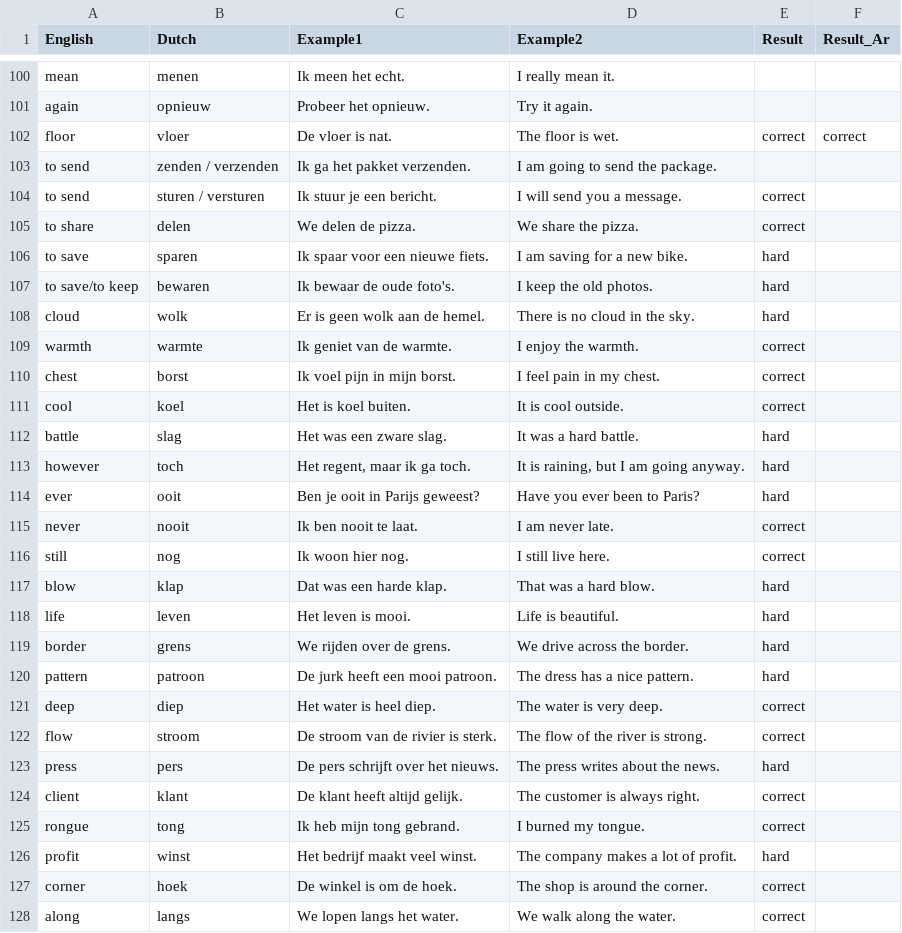
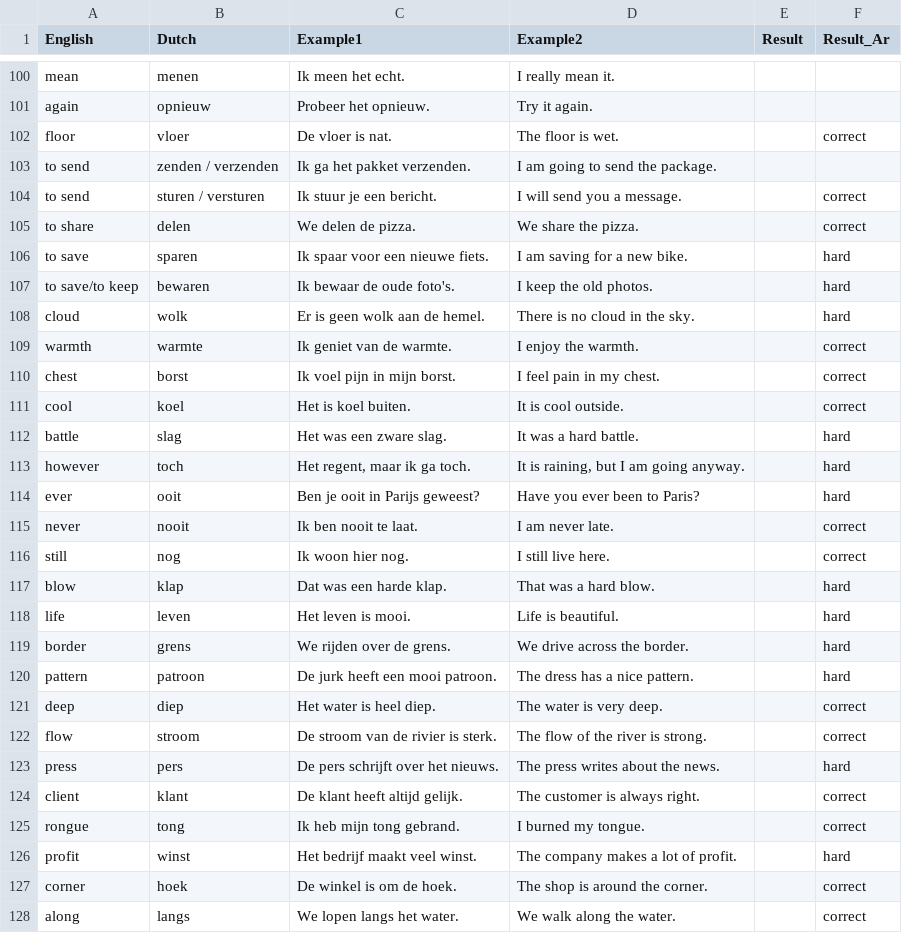
Before and after one commit to aroomak/dutch-flashcards, a CSV file: vocab.csv, drawn as a sheet; only a part is shown, gaps mark what is left out; the diff covers the shown part only.

Commit message:
correct some words

```diff
--- a/vocab.csv
+++ b/vocab.csv
@@ -101,28 +101,28 @@ mean,menen,Ik meen het echt.,I really mean it.,,
 again,opnieuw,Probeer het opnieuw.,Try it again.,,
-floor,vloer,De vloer is nat.,The floor is wet.,correct,correct
+floor,vloer,De vloer is nat.,The floor is wet.,,correct
 to send,zenden / verzenden,Ik ga het pakket verzenden.,I am going to send the package.,,
-to send,sturen / versturen,Ik stuur je een bericht.,I will send you a message.,correct,
-to share,delen,We delen de pizza.,We share the pizza.,correct,
-to save,sparen,Ik spaar voor een nieuwe fiets.,I am saving for a new bike.,hard,
-to save/to keep,bewaren,Ik bewaar de oude foto's.,I keep the old photos.,hard,
-cloud,wolk,Er is geen wolk aan de hemel.,There is no cloud in the sky.,hard,
-warmth,warmte,Ik geniet van de warmte.,I enjoy the warmth.,correct,
-chest,borst,Ik voel pijn in mijn borst.,I feel pain in my chest.,correct,
-cool,koel,Het is koel buiten.,It is cool outside.,correct,
-battle,slag,Het was een zware slag.,It was a hard battle.,hard,
-however,toch,"Het regent, maar ik ga toch.","It is raining, but I am going anyway.",hard,
-ever,ooit,Ben je ooit in Parijs geweest?,Have you ever been to Paris?,hard,
-never,nooit,Ik ben nooit te laat.,I am never late.,correct,
-still,nog,Ik woon hier nog.,I still live here.,correct,
-blow,klap,Dat was een harde klap.,That was a hard blow.,hard,
-life,leven,Het leven is mooi.,Life is beautiful.,hard,
-border,grens,We rijden over de grens.,We drive across the border.,hard,
-pattern,patroon,De jurk heeft een mooi patroon.,The dress has a nice pattern.,hard,
-deep,diep,Het water is heel diep.,The water is very deep.,correct,
-flow,stroom,De stroom van de rivier is sterk.,The flow of the river is strong.,correct,
-press,pers,De pers schrijft over het nieuws.,The press writes about the news.,hard,
-client,klant,De klant heeft altijd gelijk.,The customer is always right.,correct,
-rongue,tong,Ik heb mijn tong gebrand.,I burned my tongue.,correct,
-profit,winst,Het bedrijf maakt veel winst.,The company makes a lot of profit.,hard,
-corner,hoek,De winkel is om de hoek.,The shop is around the corner.,correct,
-along,langs,We lopen langs het water.,We walk along the water.,correct,
+to send,sturen / versturen,Ik stuur je een bericht.,I will send you a message.,,correct
+to share,delen,We delen de pizza.,We share the pizza.,,correct
+to save,sparen,Ik spaar voor een nieuwe fiets.,I am saving for a new bike.,,hard
+to save/to keep,bewaren,Ik bewaar de oude foto's.,I keep the old photos.,,hard
+cloud,wolk,Er is geen wolk aan de hemel.,There is no cloud in the sky.,,hard
+warmth,warmte,Ik geniet van de warmte.,I enjoy the warmth.,,correct
+chest,borst,Ik voel pijn in mijn borst.,I feel pain in my chest.,,correct
+cool,koel,Het is koel buiten.,It is cool outside.,,correct
+battle,slag,Het was een zware slag.,It was a hard battle.,,hard
+however,toch,"Het regent, maar ik ga toch.","It is raining, but I am going anyway.",,hard
+ever,ooit,Ben je ooit in Parijs geweest?,Have you ever been to Paris?,,hard
+never,nooit,Ik ben nooit te laat.,I am never late.,,correct
+still,nog,Ik woon hier nog.,I still live here.,,correct
+blow,klap,Dat was een harde klap.,That was a hard blow.,,hard
+life,leven,Het leven is mooi.,Life is beautiful.,,hard
+border,grens,We rijden over de grens.,We drive across the border.,,hard
+pattern,patroon,De jurk heeft een mooi patroon.,The dress has a nice pattern.,,hard
+deep,diep,Het water is heel diep.,The water is very deep.,,correct
+flow,stroom,De stroom van de rivier is sterk.,The flow of the river is strong.,,correct
+press,pers,De pers schrijft over het nieuws.,The press writes about the news.,,hard
+client,klant,De klant heeft altijd gelijk.,The customer is always right.,,correct
+rongue,tong,Ik heb mijn tong gebrand.,I burned my tongue.,,correct
+profit,winst,Het bedrijf maakt veel winst.,The company makes a lot of profit.,,hard
+corner,hoek,De winkel is om de hoek.,The shop is around the corner.,,correct
+along,langs,We lopen langs het water.,We walk along the water.,,correct
```
Also changed, not shown: 2 added rows and 80 edited cells elsewhere in this file.
